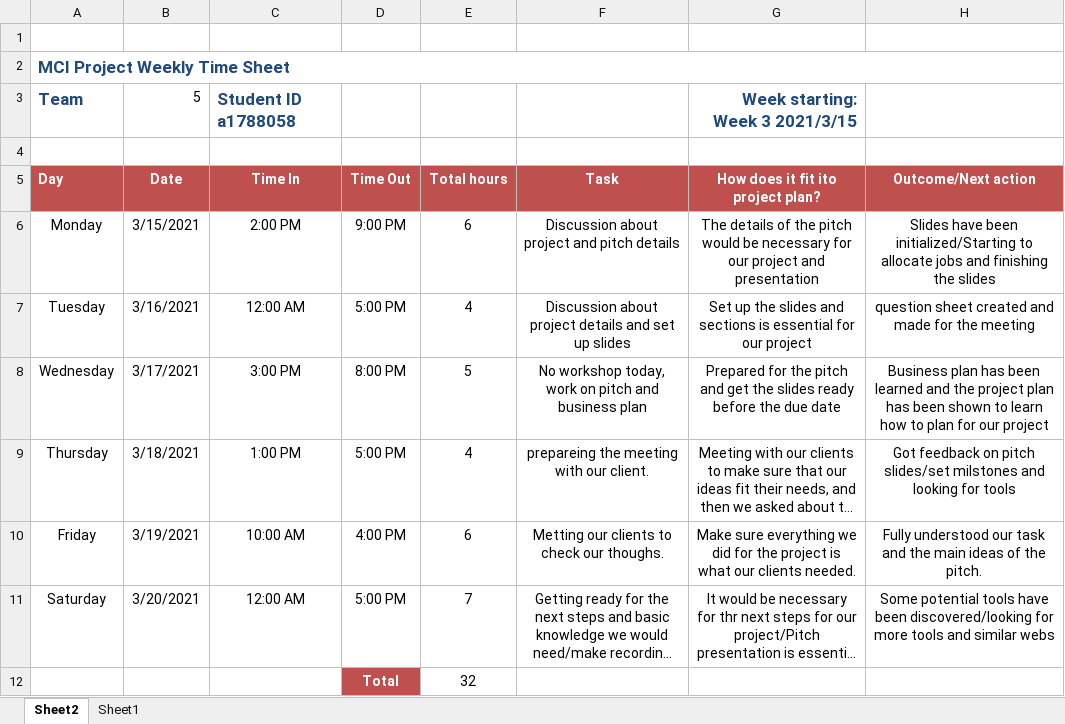
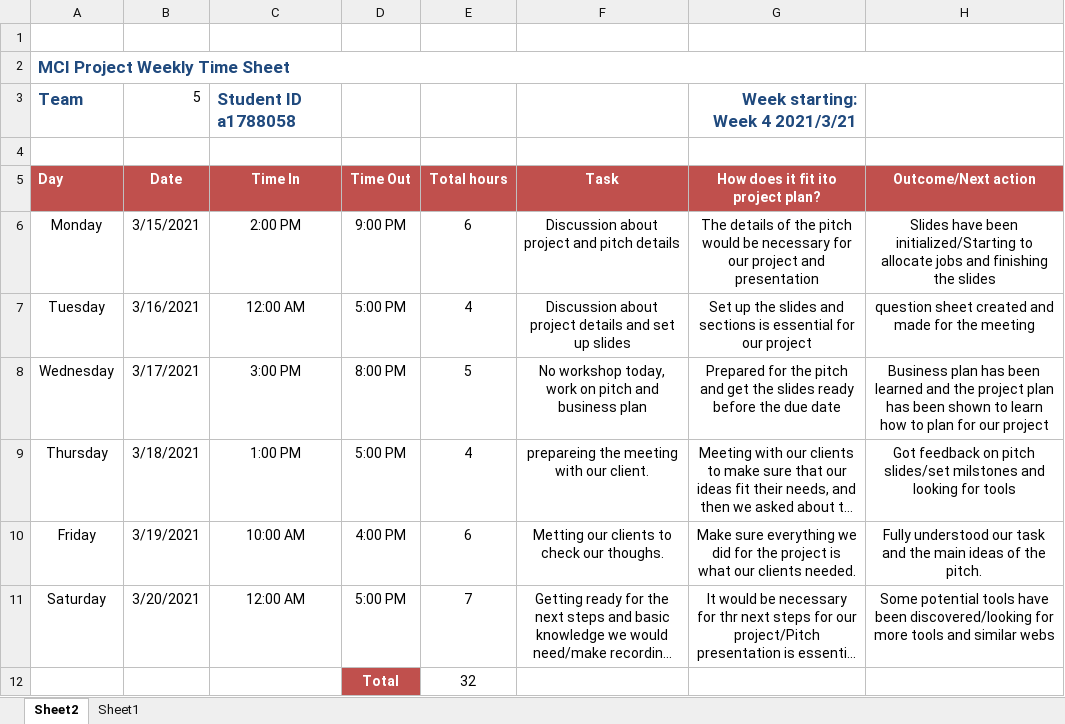
Before and after one commit to appmocca/MCI-Projects-2021, an Excel workbook: Project_management/Week_04/Team5_Timesheet_Week4_Runtao Zhuge.xlsx, sheet Sheet2, drawn as a sheet; long unchanged cells end in …; values as stored, in another font and other column widths than the file's, no borders; the diff names each change by its address in the sheet, - before the commit and + after, or states it on an @@ line.

Commit message:
Update Team5_Timesheet_Week4_Runtao Zhuge.xlsx

```diff
--- a/Project_management/Week_04/Team5_Timesheet_Week4_Runtao Zhuge.xlsx (sheet Sheet2)
+++ b/Project_management/Week_04/Team5_Timesheet_Week4_Runtao Zhuge.xlsx (sheet Sheet2)
-G3: Week starting: Week 3 2021/3/15
+G3: Week starting: Week 4 2021/3/21
```
